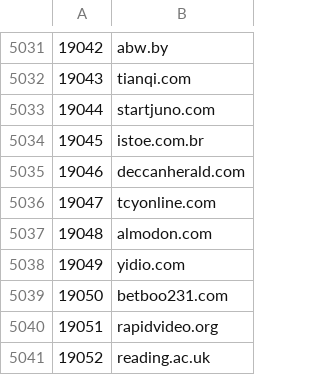
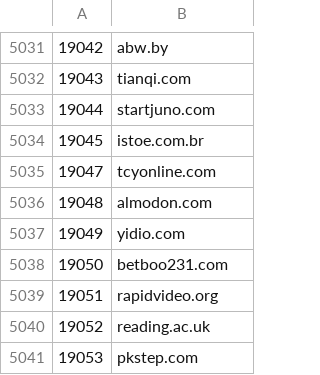
Before and after one commit to cnsuhao/SSOScraping, a CSV file: data/csv/14k-20k.csv, drawn as a sheet; only a part is shown, gaps mark what is left out; the shorter side is filled out with more unchanged rows.

```diff
--- a/data/csv/14k-20k.csv
+++ b/data/csv/14k-20k.csv
@@ -5034,3 +5034,2 @@
 19045,istoe.com.br
-19046,deccanherald.com
 19047,tcyonline.com
```
Also changed, not shown: data/csv/20k-27k.csv, data/csv/27k-34k.csv, 4 other files.
